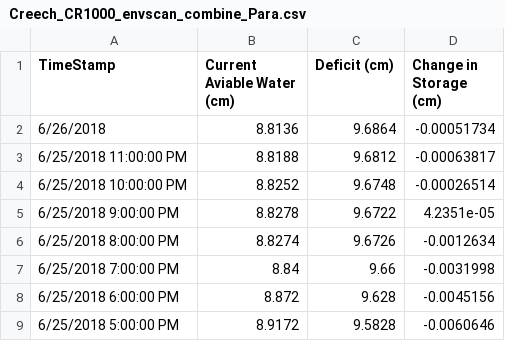
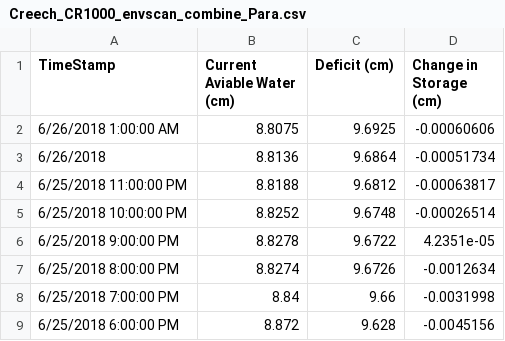
Before and after one commit to SoilMoisture/SoilMoisture.github.io, a CSV file: Creech_CR1000_envscan_combine_Para.csv, drawn as a sheet; only a part is shown; the shorter side is filled out with more unchanged rows; the diff names each change by its address in the sheet, - before the commit and + after, or states it on an @@ line.

```diff
--- a/Creech_CR1000_envscan_combine_Para.csv
+++ b/Creech_CR1000_envscan_combine_Para.csv
+row 2: 6/26/2018 1:00:00 AM | 8.8075 | 9.6925 | -0.00060606
```
Also changed, not shown: 7 other files.
